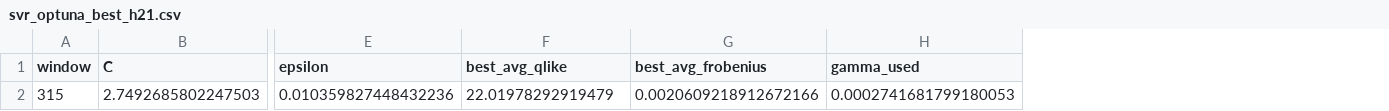
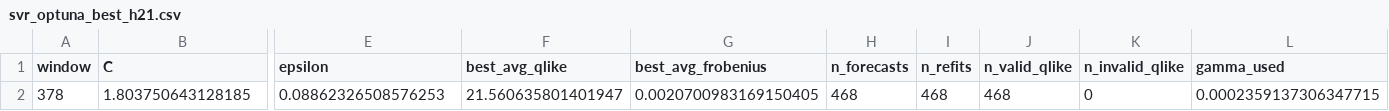
Before and after one commit to bjornhaalandoma/Master_thesis, a CSV file: results/svr_optuna_best_h21.csv, drawn as a sheet; only a part is shown, gaps mark what is left out; removed rows and columns are numbered as before the commit, all else as after; rows hold the shown columns only; the diff names each change by its address in the sheet, - before the commit and + after, or states it on an @@ line.

```diff
--- a/results/svr_optuna_best_h21.csv
+++ b/results/svr_optuna_best_h21.csv
+column H (n_forecasts), empty
+column I (n_refits), empty
+column J (n_valid_qlike), empty
+column K (n_invalid_qlike), empty
-row 2: 315 | 2.7492685802247503 | 0.010359827448432236 | 22.01978292919479 | 0.0020609218912672166 | 0.0002741681799180053
+row 2: 378 | 1.803750643128185 | 0.08862326508576253 | 21.560635801401947 | 0.0020700983169150405 | 468 | 468 | 468 | 0 | 0.0002359137306347715
```
Also changed, not shown: results/svr_optuna_best_h10.csv, results/svr_optuna_best_h63.csv, 8 other files.
